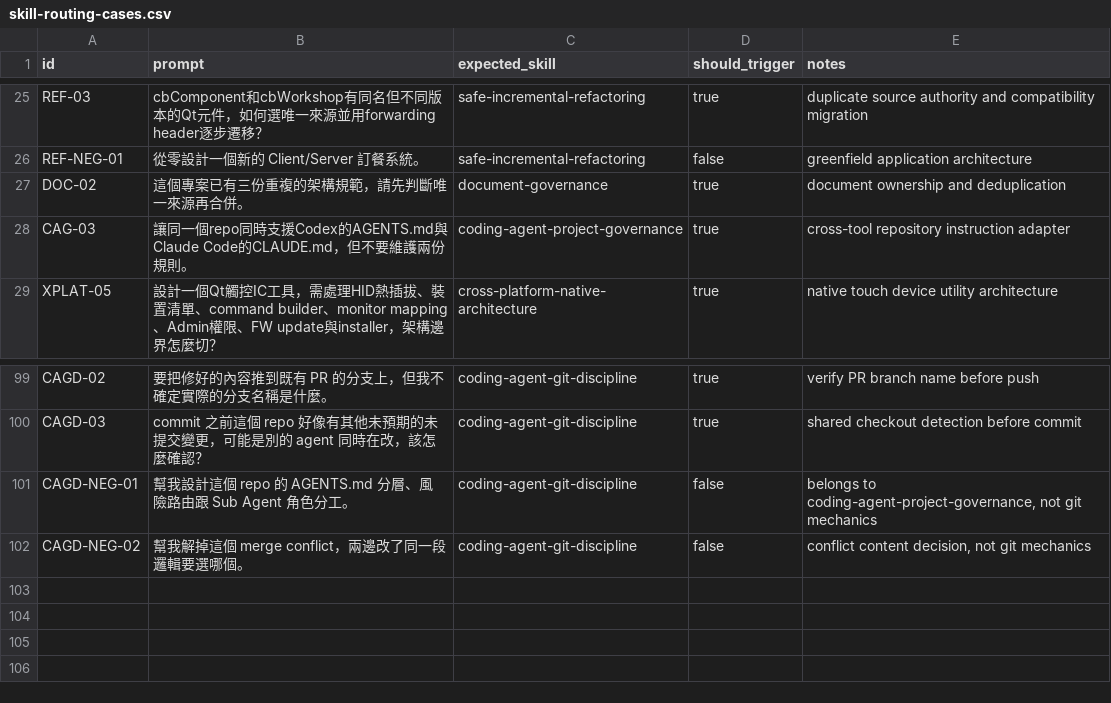
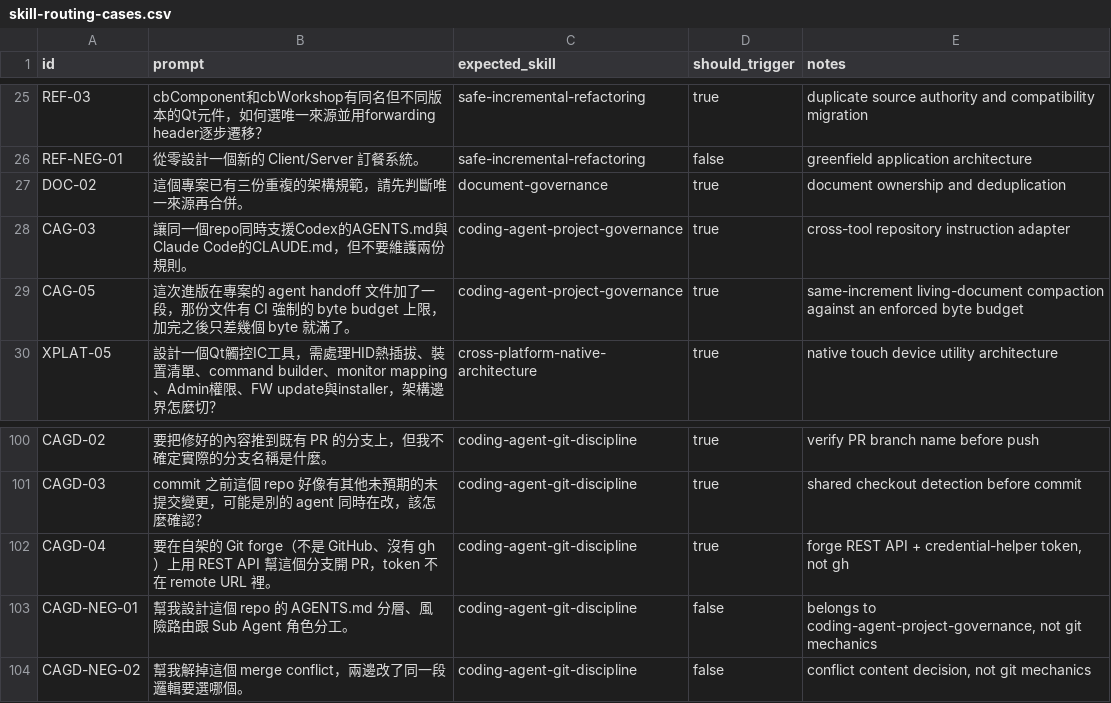
Before and after one commit to cloudhsu/CloudSkill, a CSV file: evals/skill-routing-cases.csv, drawn as a sheet; only a part is shown, gaps mark what is left out; the diff names each change by its address in the sheet, - before the commit and + after, or states it on an @@ line.

Commit message:
release: publish CloudSkill 7.8.11
First public-bundle change since 7.8.7. Two skill refreshes:

- coding-agent-git-discipline: new rule 7 (non-GitHub forge / no gh ->
  forge REST API, token from `git credential fill` at call time, never
  hardcode/echo/persist, re-GET after write); forge-agnostic wording
  through description, triggers, and rules 2/4. CAGD-04 routing,
  CAGD-BEH-008 behavior.
- coding-agent-project-governance: SS9 gains "version is two facts"
  (released source marker vs the version the consumer actually has;
  directory/path-source install is a pinned copy) and a same-increment
  living-document compaction rule. CAG-05 routing, CAG-BEH-020/021
  behavior.

Both RED near-GREEN on Sonnet -- factual-currency refresh + model-
independent anchor, not behavior fixes. GitHub content retained.

```diff
--- a/evals/skill-routing-cases.csv
+++ b/evals/skill-routing-cases.csv
+row 29: CAG-05 | 這次進版在專案的 agent handoff 文件加了一段，那份文件有 CI 強制的 byte budget 上限，加完之後只差幾個 byte 就滿了。 | coding-agent-project-governance | true | same-increment living-document compaction against an enforced byte budget
+row 102: CAGD-04 | 要在自架的 Git forge（不是 GitHub、沒有 gh）上用 REST API 幫這個分支開 PR，token 不在 remote URL 裡。 | coding-agent-git-discipline | true | forge REST API + credential-helper token, not gh
```
Also changed, not shown: 16 other files.
